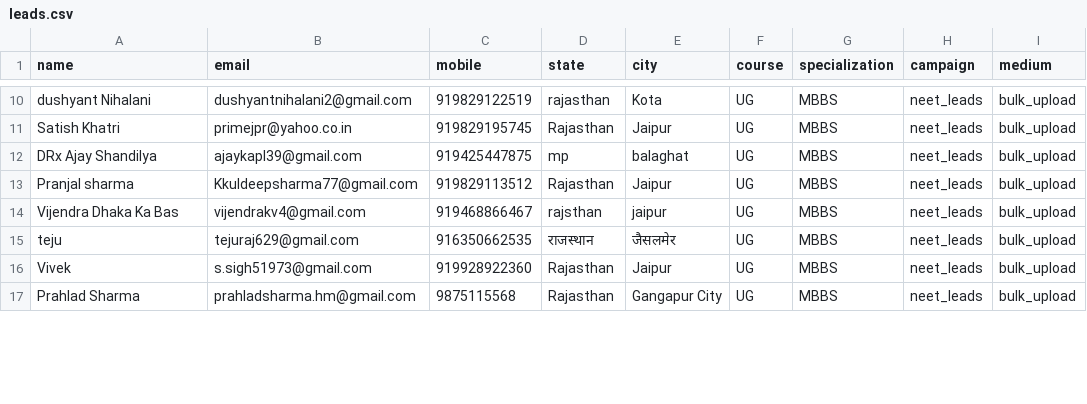
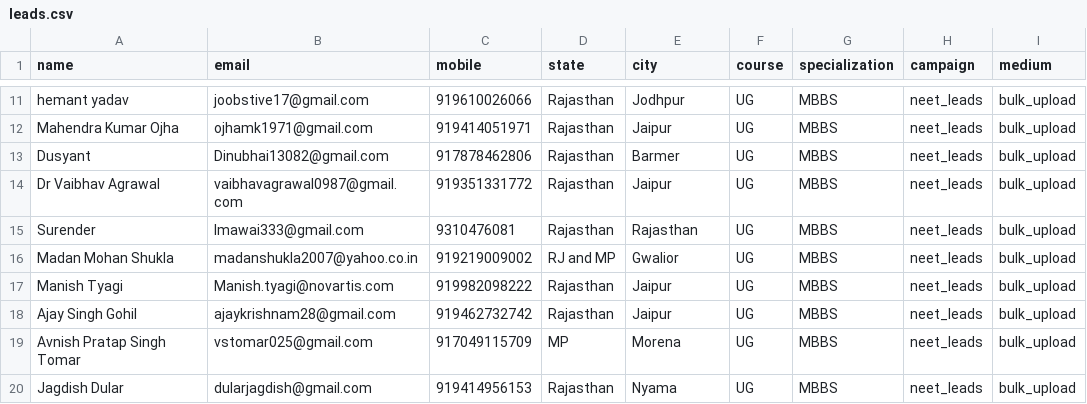
Before and after one commit to Gaurav-rathore77/leads-upload, a CSV file: neurons/leads.csv, drawn as a sheet; only a part is shown, gaps mark what is left out; removed rows and columns are numbered as before the commit, all else as after; the diff covers the shown part only; the diff names each change by its address in the sheet, - before the commit and + after, or states it on an @@ line.

```diff
--- a/neurons/leads.csv
+++ b/neurons/leads.csv
-A11 (name): dushyant Nihalani
+A11 (name): hemant yadav
-B11 (email): dushyantnihalani2@gmail.com
+B11 (email): joobstive17@gmail.com
-C11 (mobile): 919829122519
+C11 (mobile): 919610026066
-D11 (state): rajasthan
+D11 (state): Rajasthan
-E11 (city): Kota
+E11 (city): Jodhpur
-A12 (name): Satish Khatri
+A12 (name): Mahendra Kumar Ojha
-B12 (email): primejpr@yahoo.co.in
+B12 (email): ojhamk1971@gmail.com
-C12 (mobile): 919829195745
+C12 (mobile): 919414051971
-row 12: DRx Ajay Shandilya | ajaykapl39@gmail.com | 919425447875 | mp | balaghat | UG | MBBS | neet_leads | bulk_upload
+row 13: Dusyant | Dinubhai13082@gmail.com | 917878462806 | Rajasthan | Barmer | UG | MBBS | neet_leads | bulk_upload
-A14 (name): Pranjal sharma
+A14 (name): Dr Vaibhav Agrawal
-B14 (email): Kkuldeepsharma77@gmail.com
+B14 (email): vaibhavagrawal0987@gmail.com
-C14 (mobile): 919829113512
+C14 (mobile): 919351331772
+row 15: Surender | lmawai333@gmail.com | 9310476081 | Rajasthan | Rajasthan | UG | MBBS | neet_leads | bulk_upload
+row 16: Madan Mohan Shukla | madanshukla2007@yahoo.co.in | 919219009002 | RJ and MP | Gwalior | UG | MBBS | neet_leads | bulk_upload
-A17 (name): Vijendra Dhaka Ka Bas
+A17 (name): Manish Tyagi
-B17 (email): vijendrakv4@gmail.com
+B17 (email): Manish.tyagi@novartis.com
-C17 (mobile): 919468866467
+C17 (mobile): 919982098222
-D17 (state): rajsthan
+D17 (state): Rajasthan
-E17 (city): jaipur
+E17 (city): Jaipur
-row 15: teju | tejuraj629@gmail.com | 916350662535 | राजस्थान | जैसलमेर | UG | MBBS | neet_leads | bulk_upload
-A18 (name): Vivek
+A18 (name): Ajay Singh Gohil
-B18 (email): s.sigh51973@gmail.com
+B18 (email): ajaykrishnam28@gmail.com
-C18 (mobile): 919928922360
+C18 (mobile): 919462732742
+row 19: Avnish Pratap Singh Tomar | vstomar025@gmail.com | 917049115709 | MP | Morena | UG | MBBS | neet_leads | bulk_upload
-A20 (name): Prahlad Sharma
+A20 (name): Jagdish Dular
-B20 (email): prahladsharma.hm@gmail.com
+B20 (email): dularjagdish@gmail.com
-C20 (mobile): 9875115568
+C20 (mobile): 919414956153
-E20 (city): Gangapur City
+E20 (city): Nyama
```
Also changed, not shown: 3 added rows, 2 removed rows and 32 edited cells elsewhere in this file, russia/data.csv.
